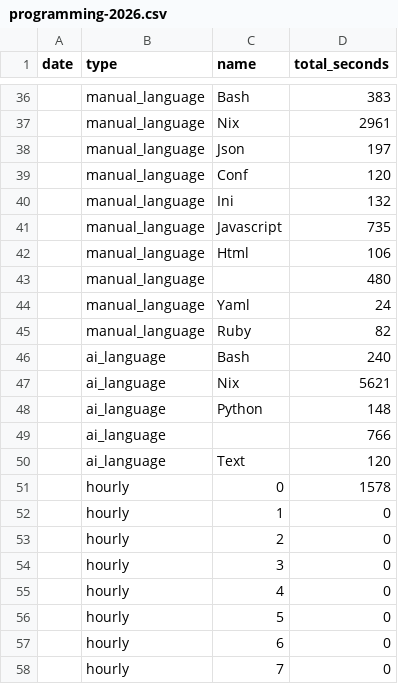
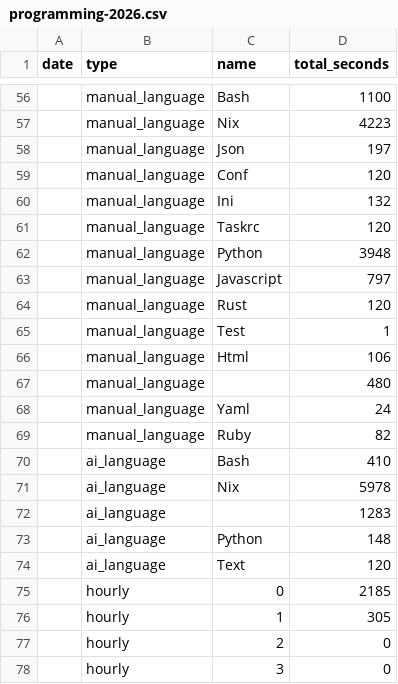
Before and after one commit to f0ldspace/blog, a CSV file: _data/programming-2026.csv, drawn as a sheet; only a part is shown, gaps mark what is left out; the shorter side is filled out with more unchanged rows; the diff covers the shown part only.

```diff
--- a/_data/programming-2026.csv
+++ b/_data/programming-2026.csv
@@ -36,3 +56,3 @@ date,type,name,total_seconds
-,manual_language,Bash,383
-,manual_language,Nix,2961
+,manual_language,Bash,1100
+,manual_language,Nix,4223
 ,manual_language,Json,197
@@ -40,3 +60,7 @@ date,type,name,total_seconds
 ,manual_language,Ini,132
-,manual_language,Javascript,735
+,manual_language,Taskrc,120
+,manual_language,Python,3948
+,manual_language,Javascript,797
+,manual_language,Rust,120
+,manual_language,Test,1
 ,manual_language,Html,106
@@ -45,9 +69,9 @@ date,type,name,total_seconds
 ,manual_language,Ruby,82
-,ai_language,Bash,240
-,ai_language,Nix,5621
+,ai_language,Bash,410
+,ai_language,Nix,5978
+,ai_language,,1283
 ,ai_language,Python,148
-,ai_language,,766
 ,ai_language,Text,120
-,hourly,0,1578
-,hourly,1,0
+,hourly,0,2185
+,hourly,1,305
 ,hourly,2,0
```
Also changed, not shown: 20 added rows and 9 edited cells elsewhere in this file.
